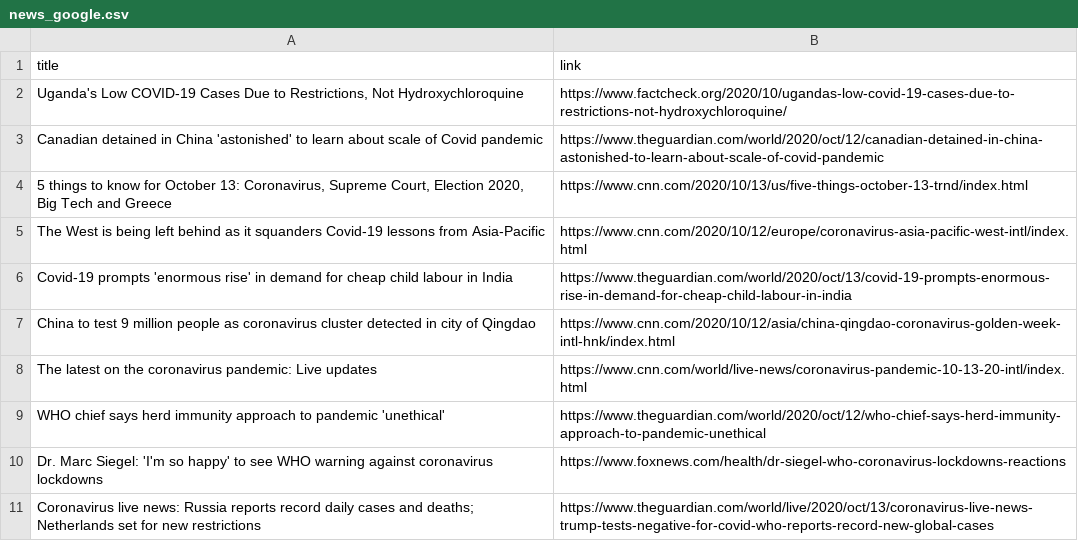
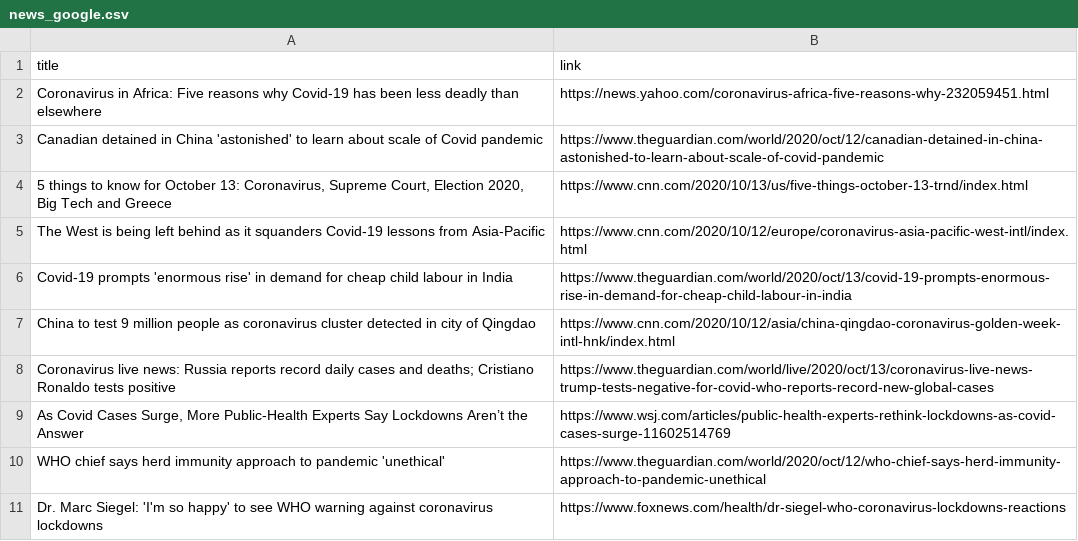
Before and after one commit to adrinerDP/livecod, a CSV file: data/news_google.csv, drawn as a sheet; removed rows and columns are numbered as before the commit, all else as after; the diff names each change by its address in the sheet, - before the commit and + after, or states it on an @@ line.

Commit message:
Run crawler and update current data

```diff
--- a/data/news_google.csv
+++ b/data/news_google.csv
-row 2: Uganda's Low COVID-19 Cases Due to Restrictions, Not Hydroxychloroquine | https://www.factcheck.org/2020/10/ugandas-low-covid-19-cases-due-to-restrictions-not-hydroxychloroquine/
+row 2: Coronavirus in Africa: Five reasons why Covid-19 has been less deadly than elsewhere | https://news.yahoo.com/coronavirus-africa-five-reasons-why-232059451.html
-row 8: The latest on the coronavirus pandemic: Live updates | https://www.cnn.com/world/live-news/coronavirus-pandemic-10-13-20-intl/index.html
+row 8: Coronavirus live news: Russia reports record daily cases and deaths; Cristiano Ronaldo tests positive | https://www.theguardian.com/world/live/2020/oct/13/coronavirus-live-news-trump-tests-negative-for-covid-who-reports-record-new-global-cases
+row 9: As Covid Cases Surge, More Public-Health Experts Say Lockdowns Aren’t the Answer | https://www.wsj.com/articles/public-health-experts-rethink-lockdowns-as-covid-cases-surge-11602514769
-row 11: Coronavirus live news: Russia reports record daily cases and deaths; Netherlands set for new restrictions | https://www.theguardian.com/world/live/2020/oct/13/coronavirus-live-news-trump-tests-negative-for-covid-who-reports-record-new-global-cases
```
Also changed, not shown: data/current_global.csv, data/news_naver.csv, 5 other files.
